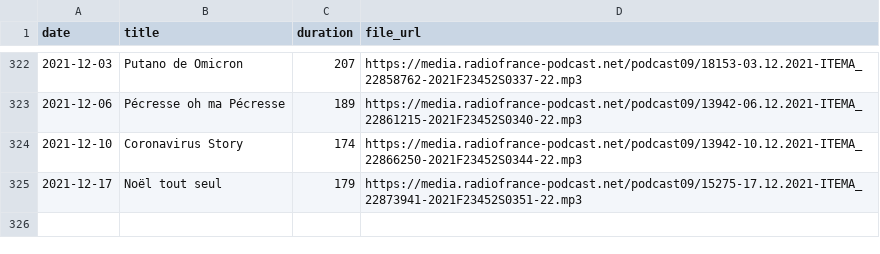
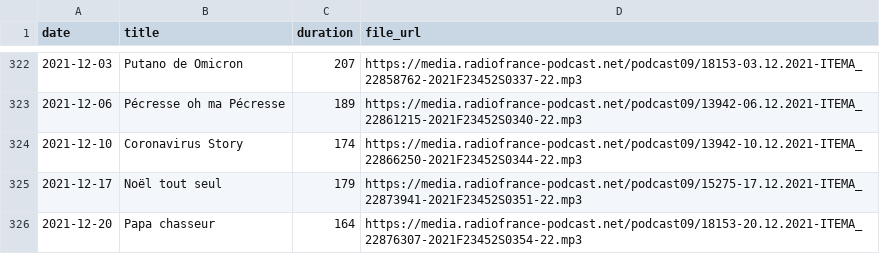
Before and after one commit to ahasverus/franceinter, a CSV file: inst/csv/la-chanson-de-frederic-fromet.csv, drawn as a sheet; only a part is shown, gaps mark what is left out.

```diff
--- a/inst/csv/la-chanson-de-frederic-fromet.csv
+++ b/inst/csv/la-chanson-de-frederic-fromet.csv
@@ -325 +325,2 @@
 "2021-12-17";"Noël tout seul";"179";"https://media.radiofrance-podcast.net/podcast09/15275-17.12.2021-ITEMA_22873941-2021F23452S0351-22.mp3"
+"2021-12-20";"Papa chasseur";"164";"https://media.radiofrance-podcast.net/podcast09/18153-20.12.2021-ITEMA_22876307-2021F23452S0354-22.mp3"
```
Also changed, not shown: inst/csv/la-drole-d-humeur-de-guillermo-guiz.csv, inst/csv/le-moment-meurice.csv, 5 other files.
